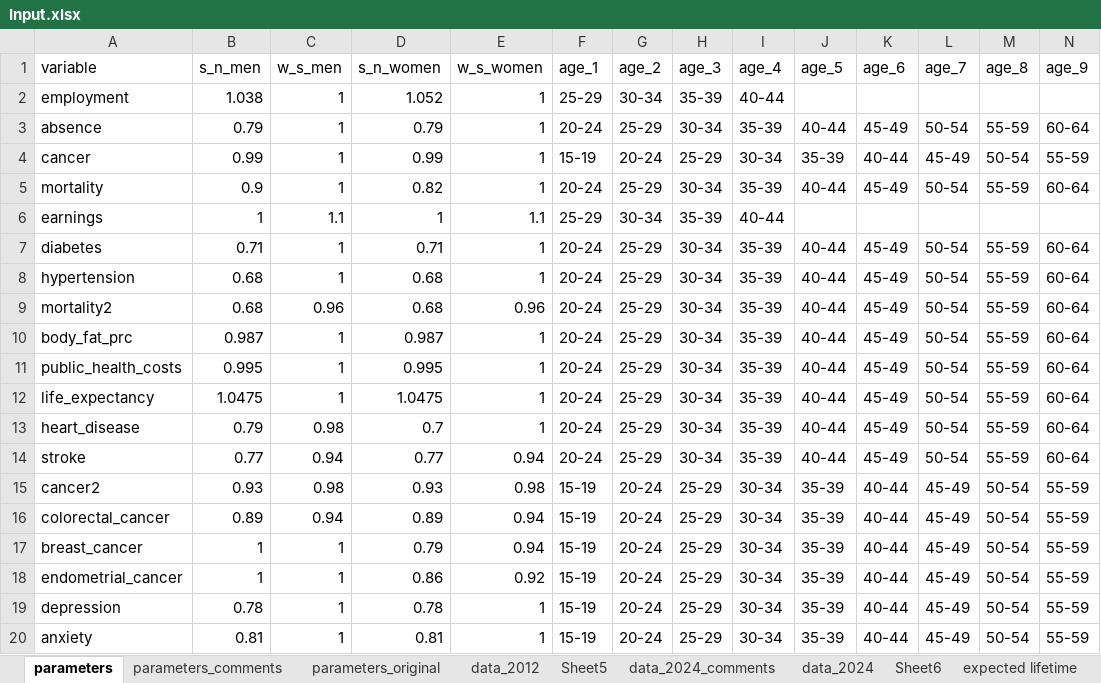
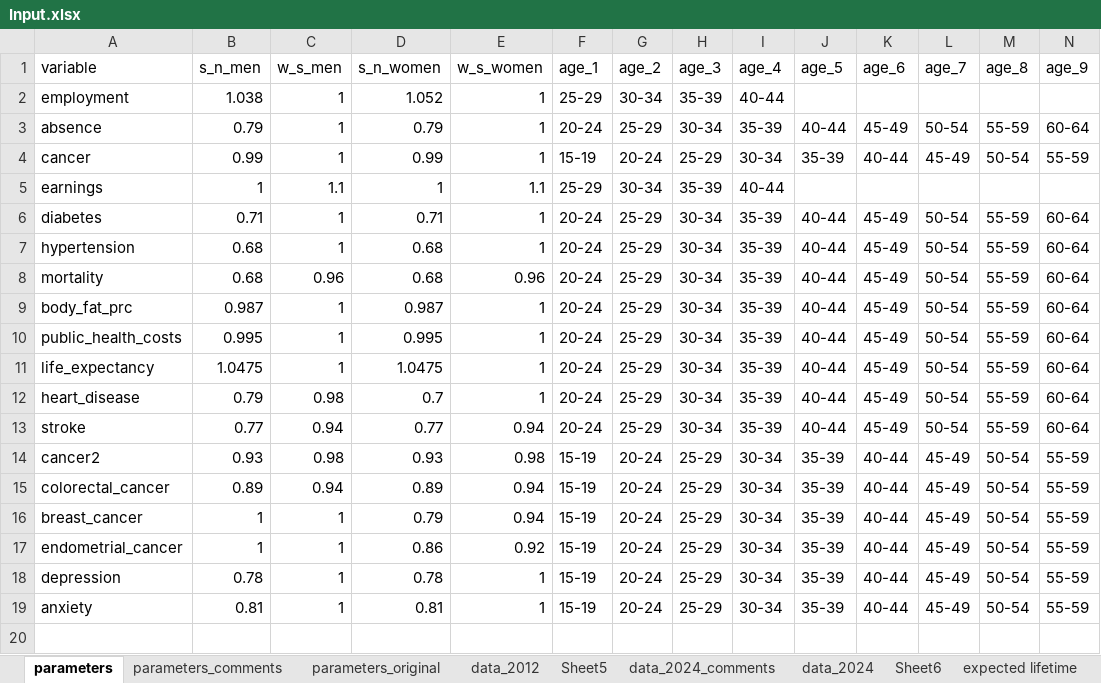
Before and after one commit to MateuszKrzakalaIBS/simulation2, an Excel workbook: Input.xlsx, sheet parameters, drawn as a sheet; only a part is shown; values as stored, in another font and other column widths than the file's, no borders; removed rows and columns are numbered as before the commit, all else as after; rows hold the shown columns only; the diff names each change by its address in the sheet, - before the commit and + after, or states it on an @@ line.

Commit message:
new input

```diff
--- a/Input.xlsx (sheet parameters)
+++ b/Input.xlsx (sheet parameters)
-row 5: mortality | 0.9 | 1 | 0.82 | 1 | 20-24 | 25-29 | 30-34 | 35-39 | 40-44 | 45-49 | 50-54 | 55-59 | 60-64
-A8 (variable): mortality2
+A8 (variable): mortality
```
Also changed, not shown: sheet parameters_comments.
